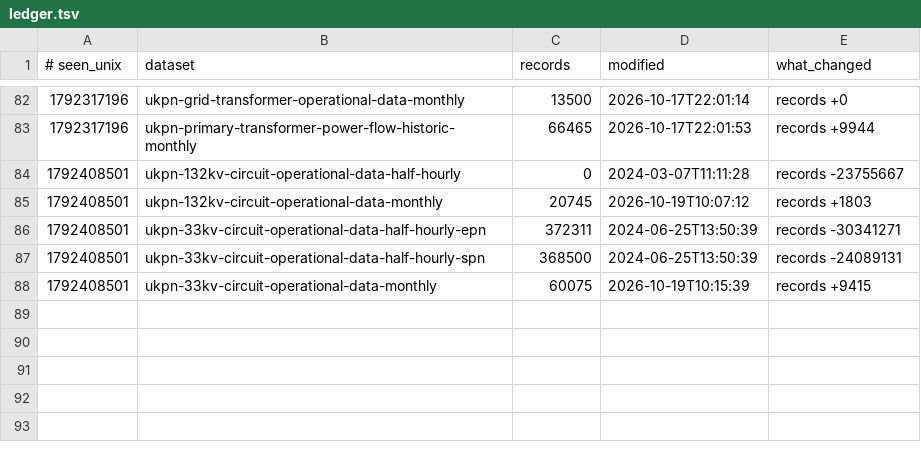
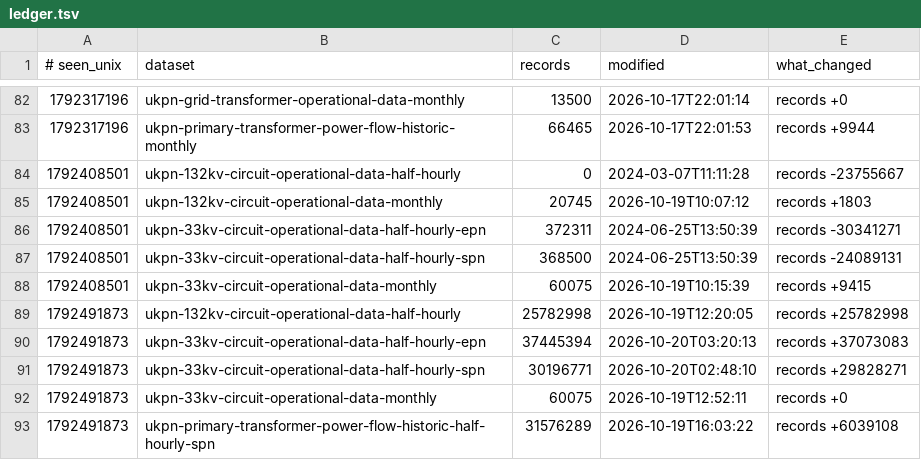
Before and after one commit to Ventusltd/132kV, a TSV file: data/ledger.tsv, drawn as a sheet; only a part is shown, gaps mark what is left out; the diff names each change by its address in the sheet, - before the commit and + after, or states it on an @@ line.

```diff
--- a/data/ledger.tsv
+++ b/data/ledger.tsv
+row 89: 1792491873 | ukpn-132kv-circuit-operational-data-half-hourly | 25782998 | 2026-10-19T12:20:05 | records +25782998
+row 90: 1792491873 | ukpn-33kv-circuit-operational-data-half-hourly-epn | 37445394 | 2026-10-20T03:20:13 | records +37073083
+row 91: 1792491873 | ukpn-33kv-circuit-operational-data-half-hourly-spn | 30196771 | 2026-10-20T02:48:10 | records +29828271
+row 92: 1792491873 | ukpn-33kv-circuit-operational-data-monthly | 60075 | 2026-10-19T12:52:11 | records +0
+row 93: 1792491873 | ukpn-primary-transformer-power-flow-historic-half-hourly-spn | 31576289 | 2026-10-19T16:03:22 | records +6039108
```
Also changed, not shown: data/catalogue.tsv, 1 other file.
